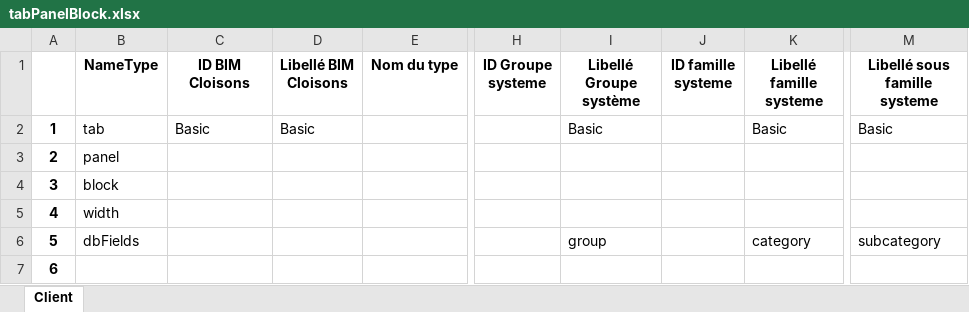
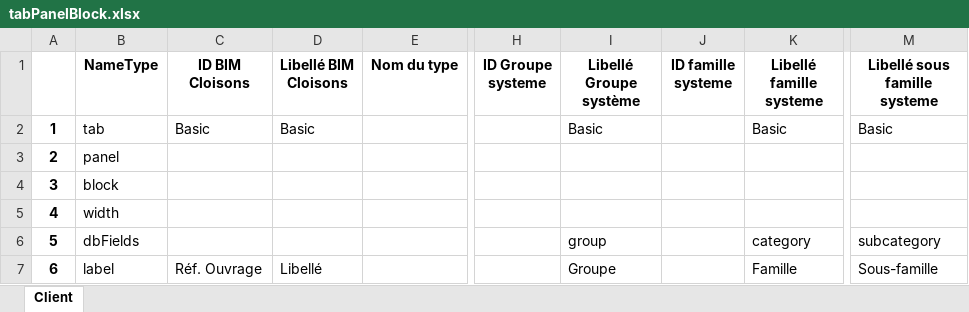
Before and after one commit to mai-nhi/BaseDeDonneesViews, an Excel workbook: tabPanelBlock.xlsx, sheet Client, drawn as a sheet; only a part is shown, gaps mark what is left out; values as stored, in another font and other column widths than the file's, no borders; the diff names each change by its address in the sheet, - before the commit and + after, or states it on an @@ line.

Commit message:
modif page

```diff
--- a/tabPanelBlock.xlsx (sheet Client)
+++ b/tabPanelBlock.xlsx (sheet Client)
-B7 (NameType): (empty)
+B7 (NameType): label
-C7 (ID BIM Cloisons): (empty)
+C7 (ID BIM Cloisons): Réf. Ouvrage
-D7 (Libellé BIM Cloisons): (empty)
+D7 (Libellé BIM Cloisons): Libellé
-I7 (Libellé Groupe système): (empty)
+I7 (Libellé Groupe système): Groupe
-K7 (Libellé famille systeme): (empty)
+K7 (Libellé famille systeme): Famille
-M7 (Libellé sous famille systeme): (empty)
+M7 (Libellé sous famille systeme): Sous-famille
```
